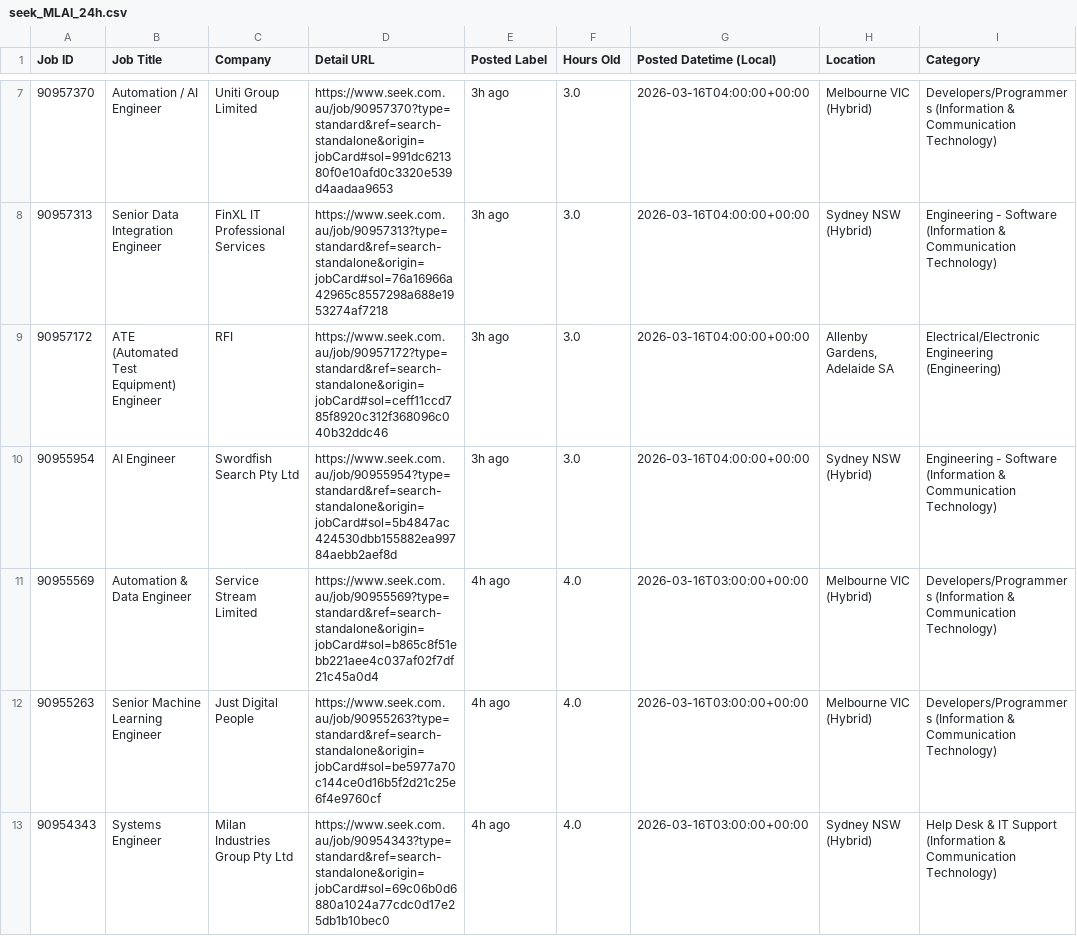
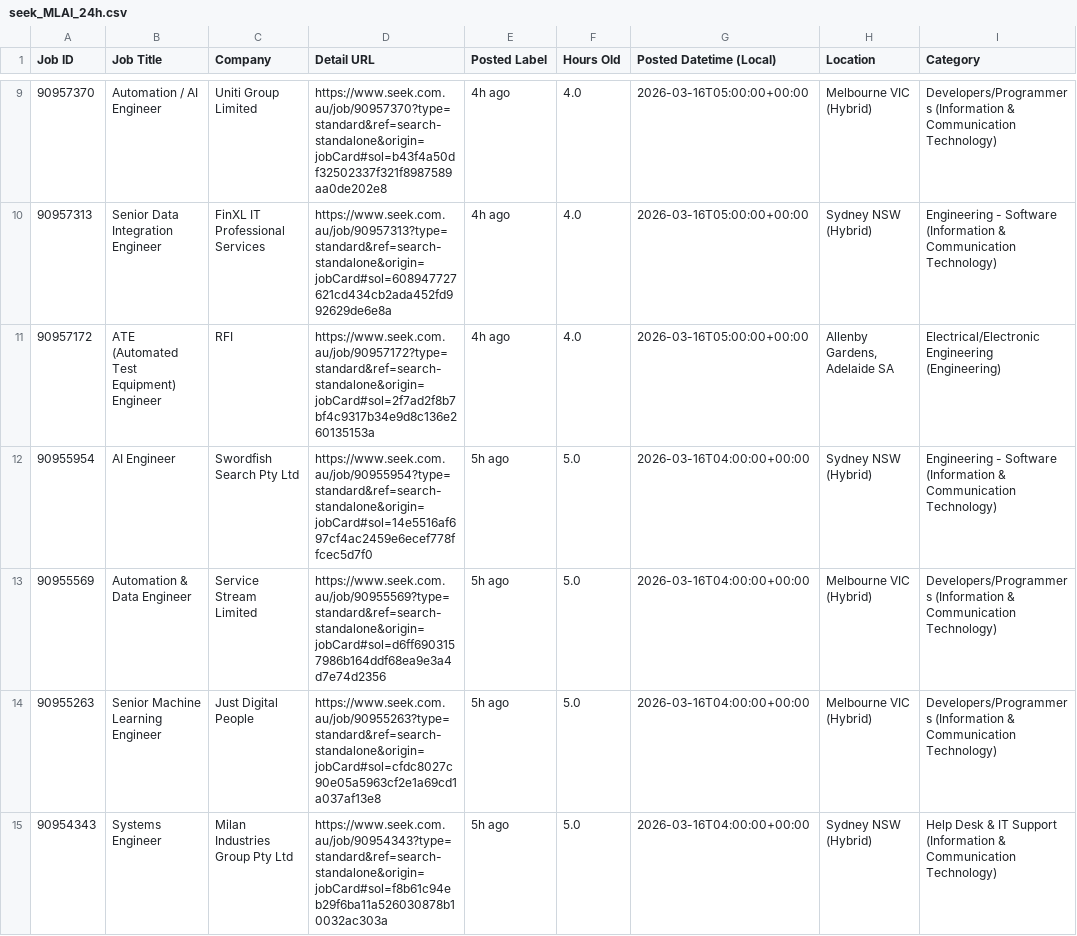
Before and after one commit to TIMXSHI/JobScrapper_SEEK_BA.BI, a CSV file: seek_MLAI_24h.csv, drawn as a sheet; only a part is shown, gaps mark what is left out; addresses are those after the commit; the diff covers the shown part only; the diff names each change by its address in the sheet, - before the commit and + after, or states it on an @@ line.

```diff
--- a/seek_MLAI_24h.csv
+++ b/seek_MLAI_24h.csv
-D9 (Detail URL): https://www.seek.com.au/job/90957370?type=standard&ref=search-standalone&origin=jobCard#sol=991dc621380f0e10afd0c3320e539d4aadaa9653
+D9 (Detail URL): https://www.seek.com.au/job/90957370?type=standard&ref=search-standalone&origin=jobCard#sol=b43f4a50df32502337f321f8987589aa0de202e8
-E9:E11 (Posted Label): 3h ago
+E9:E11 (Posted Label): 4h ago
-F9:F11 (Hours Old): 3.0
+F9:F11 (Hours Old): 4.0
-G9:G11 (Posted Datetime (Local)): 2026-03-16T04:00:00+00:00
+G9:G11 (Posted Datetime (Local)): 2026-03-16T05:00:00+00:00
-D10 (Detail URL): https://www.seek.com.au/job/90957313?type=standard&ref=search-standalone&origin=jobCard#sol=76a16966a42965c8557298a688e1953274af7218
+D10 (Detail URL): https://www.seek.com.au/job/90957313?type=standard&ref=search-standalone&origin=jobCard#sol=608947727621cd434cb2ada452fd992629de6e8a
-D11 (Detail URL): https://www.seek.com.au/job/90957172?type=standard&ref=search-standalone&origin=jobCard#sol=ceff11ccd785f8920c312f368096c040b32ddc46
+D11 (Detail URL): https://www.seek.com.au/job/90957172?type=standard&ref=search-standalone&origin=jobCard#sol=2f7ad2f8b7bf4c9317b34e9d8c136e260135153a
-D12 (Detail URL): https://www.seek.com.au/job/90955954?type=standard&ref=search-standalone&origin=jobCard#sol=5b4847ac424530dbb155882ea99784aebb2aef8d
+D12 (Detail URL): https://www.seek.com.au/job/90955954?type=standard&ref=search-standalone&origin=jobCard#sol=14e5516af697cf4ac2459e6ecef778ffcec5d7f0
-E12 (Posted Label): 3h ago
+E12 (Posted Label): 5h ago
-F12 (Hours Old): 3.0
+F12 (Hours Old): 5.0
-D13 (Detail URL): https://www.seek.com.au/job/90955569?type=standard&ref=search-standalone&origin=jobCard#sol=b865c8f51ebb221aee4c037af02f7df21c45a0d4
+D13 (Detail URL): https://www.seek.com.au/job/90955569?type=standard&ref=search-standalone&origin=jobCard#sol=d6ff6903157986b164ddf68ea9e3a4d7e74d2356
-E13:E15 (Posted Label): 4h ago
+E13:E15 (Posted Label): 5h ago
-F13:F15 (Hours Old): 4.0
+F13:F15 (Hours Old): 5.0
-G13:G15 (Posted Datetime (Local)): 2026-03-16T03:00:00+00:00
+G13:G15 (Posted Datetime (Local)): 2026-03-16T04:00:00+00:00
-D14 (Detail URL): https://www.seek.com.au/job/90955263?type=standard&ref=search-standalone&origin=jobCard#sol=be5977a70c144ce0d16b5f2d21c25e6f4e9760cf
+D14 (Detail URL): https://www.seek.com.au/job/90955263?type=standard&ref=search-standalone&origin=jobCard#sol=cfdc8027c90e05a5963cf2e1a69cd1a037af13e8
-D15 (Detail URL): https://www.seek.com.au/job/90954343?type=standard&ref=search-standalone&origin=jobCard#sol=69c06b0d6880a1024a77cdc0d17e25db1b10bec0
+D15 (Detail URL): https://www.seek.com.au/job/90954343?type=standard&ref=search-standalone&origin=jobCard#sol=f8b61c94eb29f6ba11a526030878b10032ac303a
```
Also changed, not shown: 2 added rows and 26 edited cells elsewhere in this file, seek_SIA_24h.csv.
